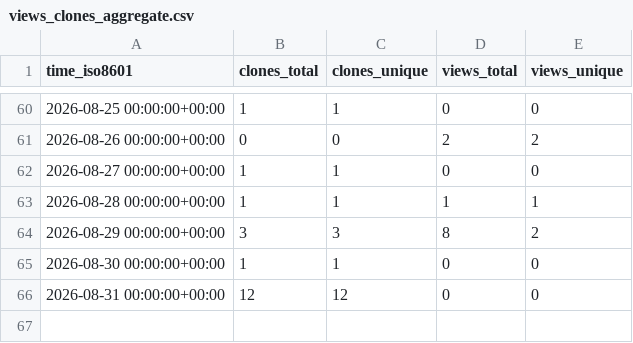
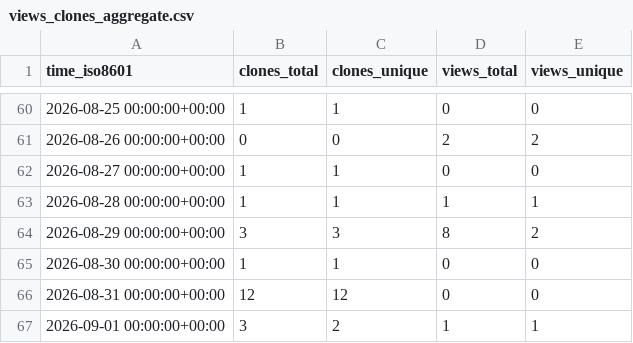
Before and after one commit to N0ise9/Partisan, a CSV file: N0ise9/Partisan/ghrs-data/views_clones_aggregate.csv, drawn as a sheet; only a part is shown, gaps mark what is left out; the diff names each change by its address in the sheet, - before the commit and + after, or states it on an @@ line.

```diff
--- a/N0ise9/Partisan/ghrs-data/views_clones_aggregate.csv
+++ b/N0ise9/Partisan/ghrs-data/views_clones_aggregate.csv
+row 67: 2026-09-01 00:00:00+00:00 | 3 | 2 | 1 | 1
```
Also changed, not shown: 1 other file.
